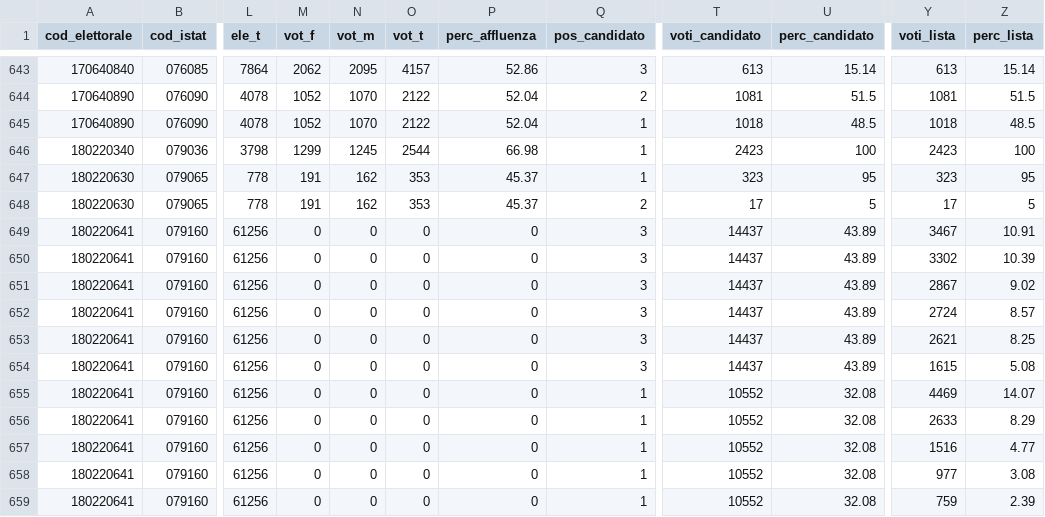
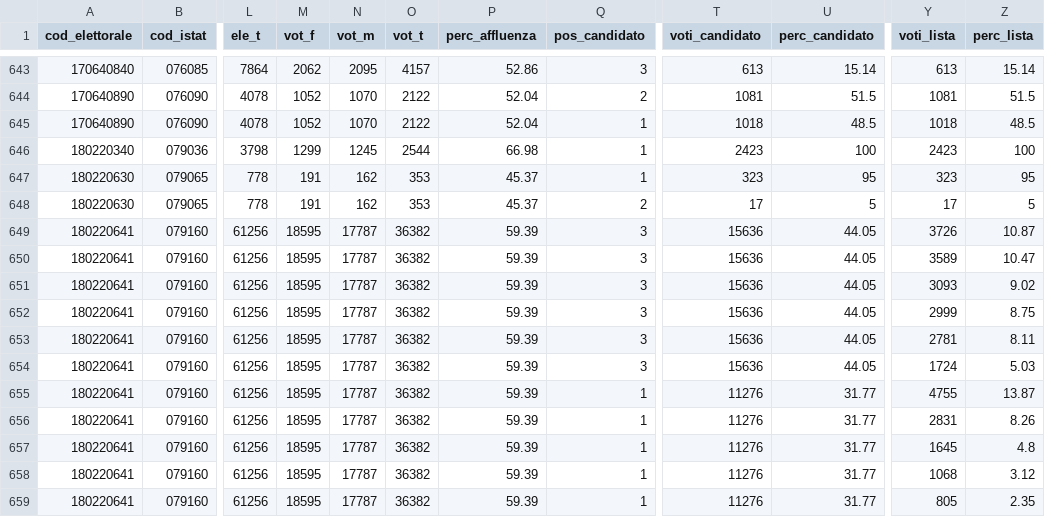
Before and after one commit to lorenzo-ruffino/elezioni-italia-dati, a CSV file: Comunali/2025_05_25_Comunali_Risultati.csv, drawn as a sheet; only a part is shown, gaps mark what is left out; the diff covers the shown part only; the diff names each change by its address in the sheet, - before the commit and + after, or states it on an @@ line.

```diff
--- a/Comunali/2025_05_25_Comunali_Risultati.csv
+++ b/Comunali/2025_05_25_Comunali_Risultati.csv
-M649:M659 (vot_f): 0
+M649:M659 (vot_f): 18595
-N649:N659 (vot_m): 0
+N649:N659 (vot_m): 17787
-O649:O659 (vot_t): 0
+O649:O659 (vot_t): 36382
-P649:P659 (perc_affluenza): 0
+P649:P659 (perc_affluenza): 59.39
-T649:T654 (voti_candidato): 14437
+T649:T654 (voti_candidato): 15636
-U649:U654 (perc_candidato): 43.89
+U649:U654 (perc_candidato): 44.05
-Y649 (voti_lista): 3467
+Y649 (voti_lista): 3726
-Z649 (perc_lista): 10.91
+Z649 (perc_lista): 10.87
-Y650 (voti_lista): 3302
+Y650 (voti_lista): 3589
-Z650 (perc_lista): 10.39
+Z650 (perc_lista): 10.47
-Y651 (voti_lista): 2867
+Y651 (voti_lista): 3093
-Y652 (voti_lista): 2724
+Y652 (voti_lista): 2999
-Z652 (perc_lista): 8.57
+Z652 (perc_lista): 8.75
-Y653 (voti_lista): 2621
+Y653 (voti_lista): 2781
-Z653 (perc_lista): 8.25
+Z653 (perc_lista): 8.11
-Y654 (voti_lista): 1615
+Y654 (voti_lista): 1724
-Z654 (perc_lista): 5.08
+Z654 (perc_lista): 5.03
-T655:T659 (voti_candidato): 10552
+T655:T659 (voti_candidato): 11276
-U655:U659 (perc_candidato): 32.08
+U655:U659 (perc_candidato): 31.77
-Y655 (voti_lista): 4469
+Y655 (voti_lista): 4755
-Z655 (perc_lista): 14.07
+Z655 (perc_lista): 13.87
-Y656 (voti_lista): 2633
+Y656 (voti_lista): 2831
-Z656 (perc_lista): 8.29
+Z656 (perc_lista): 8.26
-Y657 (voti_lista): 1516
+Y657 (voti_lista): 1645
-Z657 (perc_lista): 4.77
+Z657 (perc_lista): 4.8
-Y658 (voti_lista): 977
+Y658 (voti_lista): 1068
-Z658 (perc_lista): 3.08
+Z658 (perc_lista): 3.12
-Y659 (voti_lista): 759
+Y659 (voti_lista): 805
-Z659 (perc_lista): 2.39
+Z659 (perc_lista): 2.35
```
Also changed, not shown: 24 edited cells elsewhere in this file, Comunali/2025_05_25_Comunali_Affluenza.csv.
